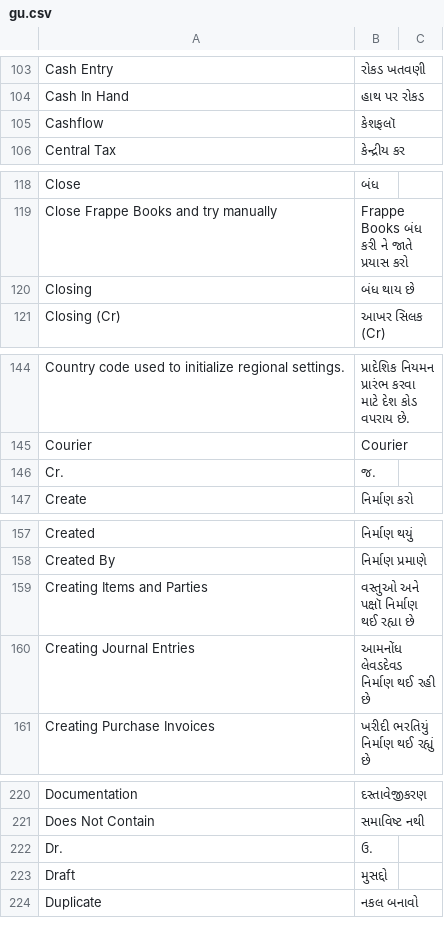
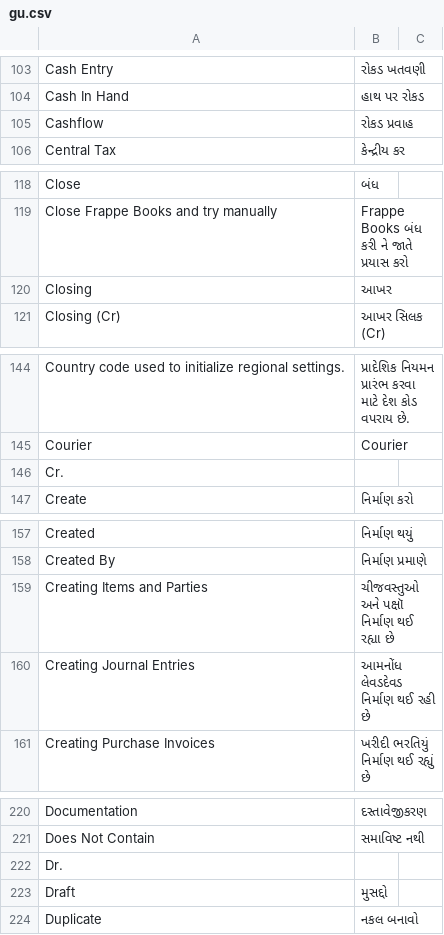
Before and after one commit to jaylee137/books, a CSV file: translations/gu.csv, drawn as a sheet; only a part is shown, gaps mark what is left out; the diff covers the shown part only.

```diff
--- a/translations/gu.csv
+++ b/translations/gu.csv
@@ -105 +105 @@ Cash In Hand,હાથ પર રોકડ,
-Cashflow,કેશફલૉ,
+Cashflow,"રોકડ પ્રવાહ",
@@ -120 +120 @@ Close Frappe Books and try manually,Frappe Books બંધ કરી ને જ
-Closing,બંધ થાય છે,
+Closing,આખર,
@@ -145,2 +145,2 @@ Country code used to initialize regional settings.,પ્રાદેશિક
 Courier,Courier,
-Cr.,જ.,
+Cr.,,
@@ -159 +159 @@ Created By,નિર્માણ પ્રમાણે,
-Creating Items and Parties,વસ્તુઓ અને પક્ષૉ નિર્માણ થઈ રહ્યા છે,
+"Creating Items and Parties","ચીજવસ્તુઓ અને પક્ષૉ નિર્માણ થઈ રહ્યા છે",
@@ -222,2 +222,2 @@ Does Not Contain,સમાવિષ્ટ નથી,
-Dr.,ઉ.,
+Dr.,,
 Draft,મુસદ્દો,
```
Also changed, not shown: 4 added rows, 4 removed rows and 28 edited cells elsewhere in this file.
